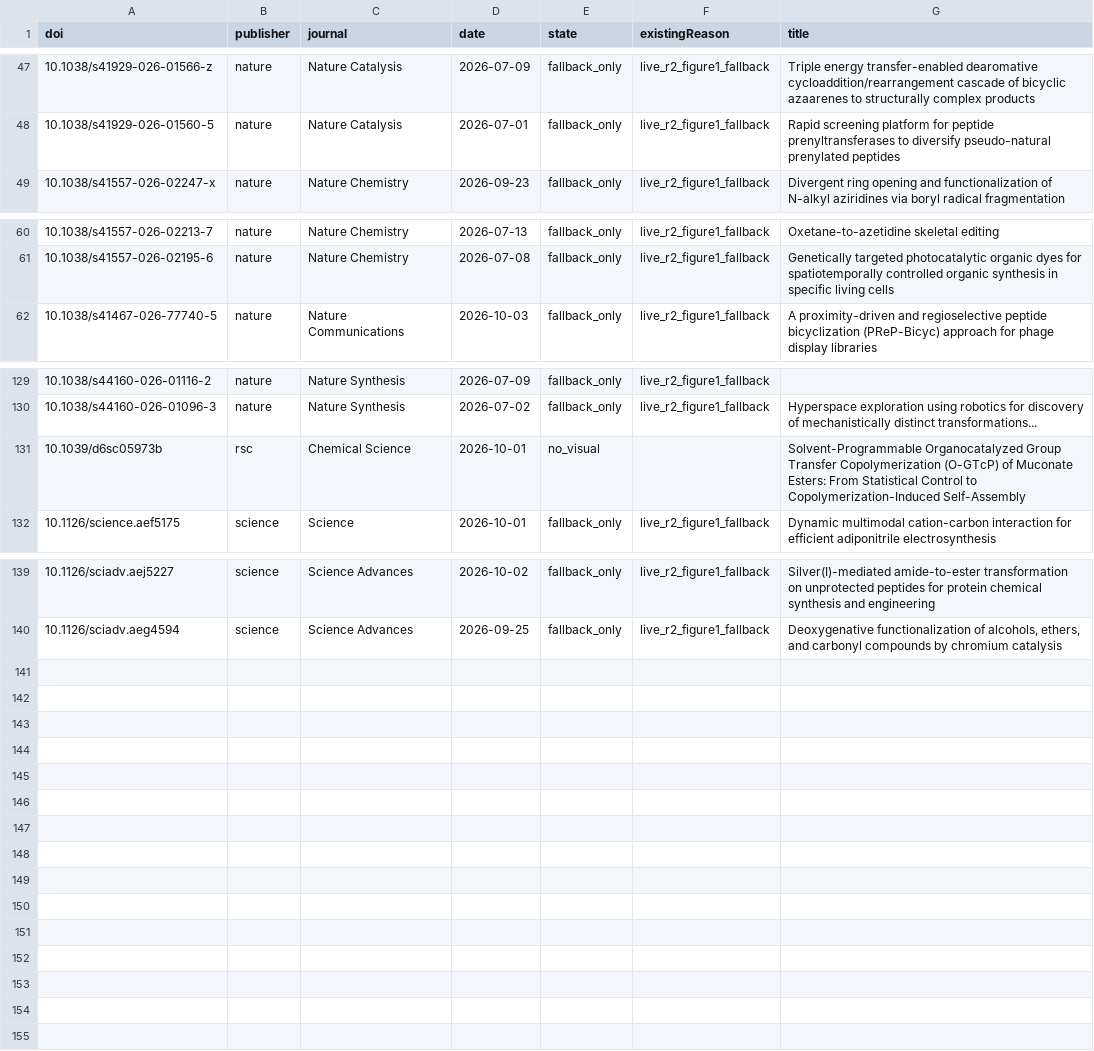
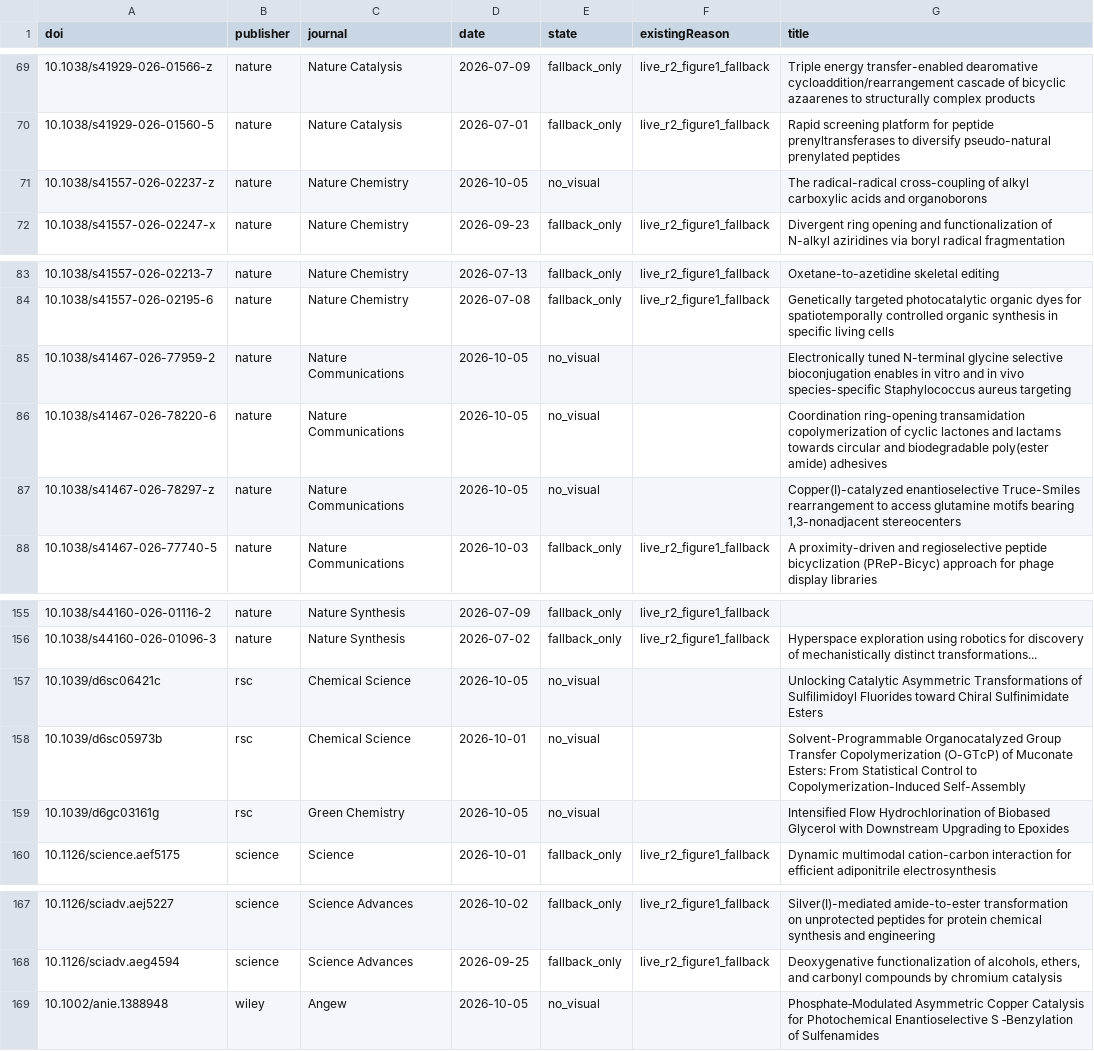
Before and after one commit to zhou526316-sys/organic-synthesis-gallery, a CSV file: toc-collector/queues/toc-demand-all.csv, drawn as a sheet; only a part is shown, gaps mark what is left out; the diff covers the shown part only.

```diff
--- a/toc-collector/queues/toc-demand-all.csv
+++ b/toc-collector/queues/toc-demand-all.csv
@@ -48,2 +70,3 @@ doi,publisher,journal,date,state,existingReason,title
 10.1038/s41929-026-01560-5,nature,Nature Catalysis,2026-07-01,fallback_only,live_r2_figure1_fallback,Rapid screening platform for peptide prenyltransferases to diversify pseudo-natural prenylated peptides
+10.1038/s41557-026-02237-z,nature,Nature Chemistry,2026-10-05,no_visual,,The radical-radical cross-coupling of alkyl carboxylic acids and organoborons
 10.1038/s41557-026-02247-x,nature,Nature Chemistry,2026-09-23,fallback_only,live_r2_figure1_fallback,Divergent ring opening and functionalization of N-alkyl aziridines via boryl radical fragmentation
@@ -61,2 +84,5 @@ doi,publisher,journal,date,state,existingReason,title
 10.1038/s41557-026-02195-6,nature,Nature Chemistry,2026-07-08,fallback_only,live_r2_figure1_fallback,Genetically targeted photocatalytic organic dyes for spatiotemporally controlled organic synthesis in specific living cells
+10.1038/s41467-026-77959-2,nature,Nature Communications,2026-10-05,no_visual,,Electronically tuned N-terminal glycine selective bioconjugation enables in vitro and in vivo species-specific Staphylococcus aureus targeting
+10.1038/s41467-026-78220-6,nature,Nature Communications,2026-10-05,no_visual,,Coordination ring-opening transamidation copolymerization of cyclic lactones and lactams towards circular and biodegradable poly(ester amide) adhesives
+10.1038/s41467-026-78297-z,nature,Nature Communications,2026-10-05,no_visual,,"Copper(I)-catalyzed enantioselective Truce-Smiles rearrangement to access glutamine motifs bearing 1,3-nonadjacent stereocenters"
 10.1038/s41467-026-77740-5,nature,Nature Communications,2026-10-03,fallback_only,live_r2_figure1_fallback,A proximity-driven and regioselective peptide bicyclization (PReP-Bicyc) approach for phage display libraries
@@ -130,3 +156,5 @@ doi,publisher,journal,date,state,existingReason,title
 10.1038/s44160-026-01096-3,nature,Nature Synthesis,2026-07-02,fallback_only,live_r2_figure1_fallback,Hyperspace exploration using robotics for discovery of mechanistically distinct transformations...
+10.1039/d6sc06421c,rsc,Chemical Science,2026-10-05,no_visual,,Unlocking Catalytic Asymmetric Transformations of Sulfilimidoyl Fluorides toward Chiral Sulfinimidate Esters
 10.1039/d6sc05973b,rsc,Chemical Science,2026-10-01,no_visual,,Solvent-Programmable Organocatalyzed Group Transfer Copolymerization (O-GTcP) of Muconate Esters: From Statistical Control to Copolymerization-Induced Self-Assembly
+10.1039/d6gc03161g,rsc,Green Chemistry,2026-10-05,no_visual,,Intensified Flow Hydrochlorination of Biobased Glycerol with Downstream Upgrading to Epoxides
 10.1126/science.aef5175,science,Science,2026-10-01,fallback_only,live_r2_figure1_fallback,Dynamic multimodal cation-carbon interaction for efficient adiponitrile electrosynthesis
@@ -140 +168,2 @@ doi,publisher,journal,date,state,existingReason,title
 10.1126/sciadv.aeg4594,science,Science Advances,2026-09-25,fallback_only,live_r2_figure1_fallback,"Deoxygenative functionalization of alcohols, ethers, and carbonyl compounds by chromium catalysis"
+10.1002/anie.1388948,wiley,Angew,2026-10-05,no_visual,,Phosphate‐Modulated Asymmetric Copper Catalysis for Photochemical Enantioselective S ‐Benzylation of Sulfenamides
```
Also changed, not shown: 22 added rows elsewhere in this file, 9 other files.
